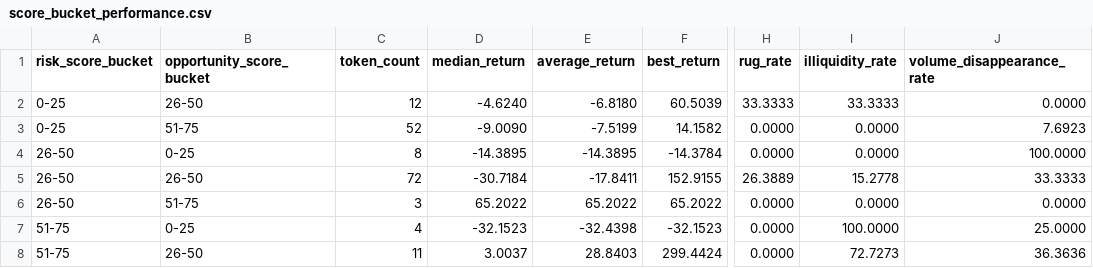
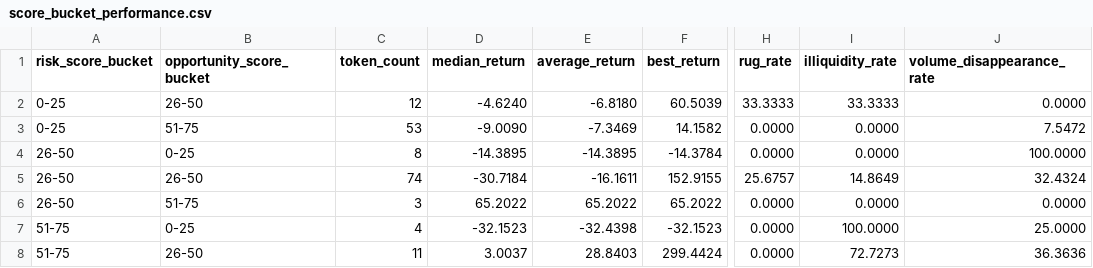
Before and after one commit to fatehchana17-create/crypto-signal-autopsy-v1, a CSV file: exports/score_bucket_performance.csv, drawn as a sheet; only a part is shown, gaps mark what is left out; the diff names each change by its address in the sheet, - before the commit and + after, or states it on an @@ line.

```diff
--- a/exports/score_bucket_performance.csv
+++ b/exports/score_bucket_performance.csv
-C3 (token_count): 52
+C3 (token_count): 53
-E3 (average_return): -7.5199
+E3 (average_return): -7.3469
-J3 (volume_disappearance_rate): 7.6923
+J3 (volume_disappearance_rate): 7.5472
-C5 (token_count): 72
+C5 (token_count): 74
-E5 (average_return): -17.8411
+E5 (average_return): -16.1611
-H5 (rug_rate): 26.3889
+H5 (rug_rate): 25.6757
-I5 (illiquidity_rate): 15.2778
+I5 (illiquidity_rate): 14.8649
-J5 (volume_disappearance_rate): 33.3333
+J5 (volume_disappearance_rate): 32.4324
```
Also changed, not shown: exports/api_events.csv, exports/filter_blocked_winners.csv, 5 other files.
